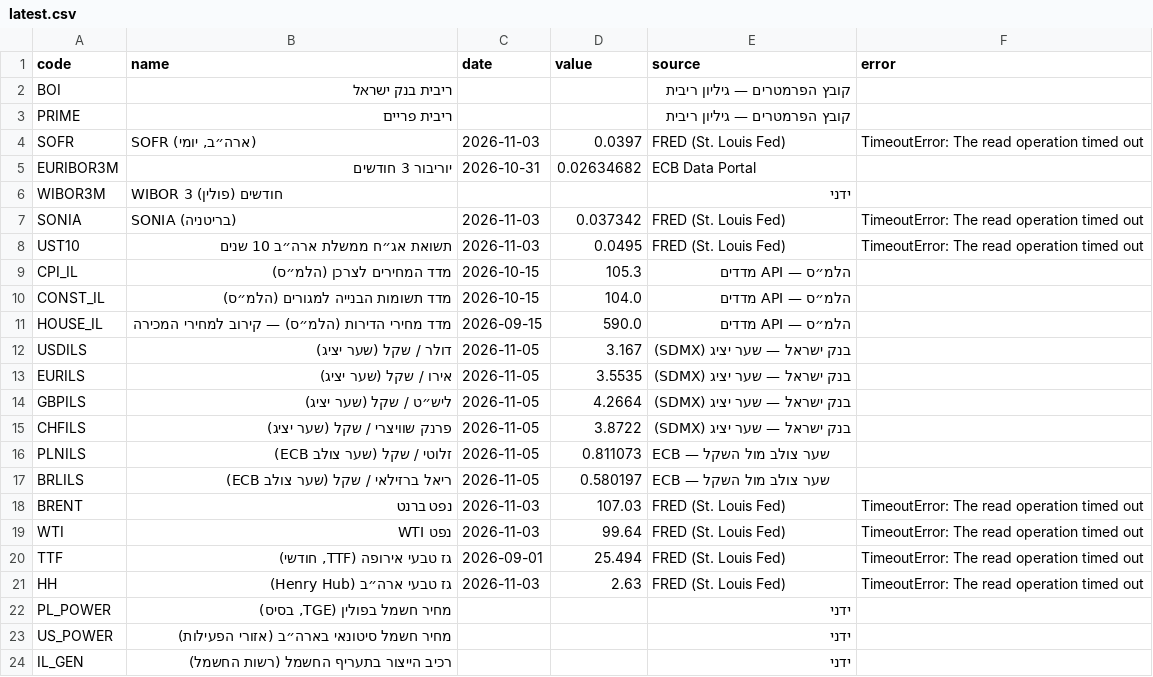
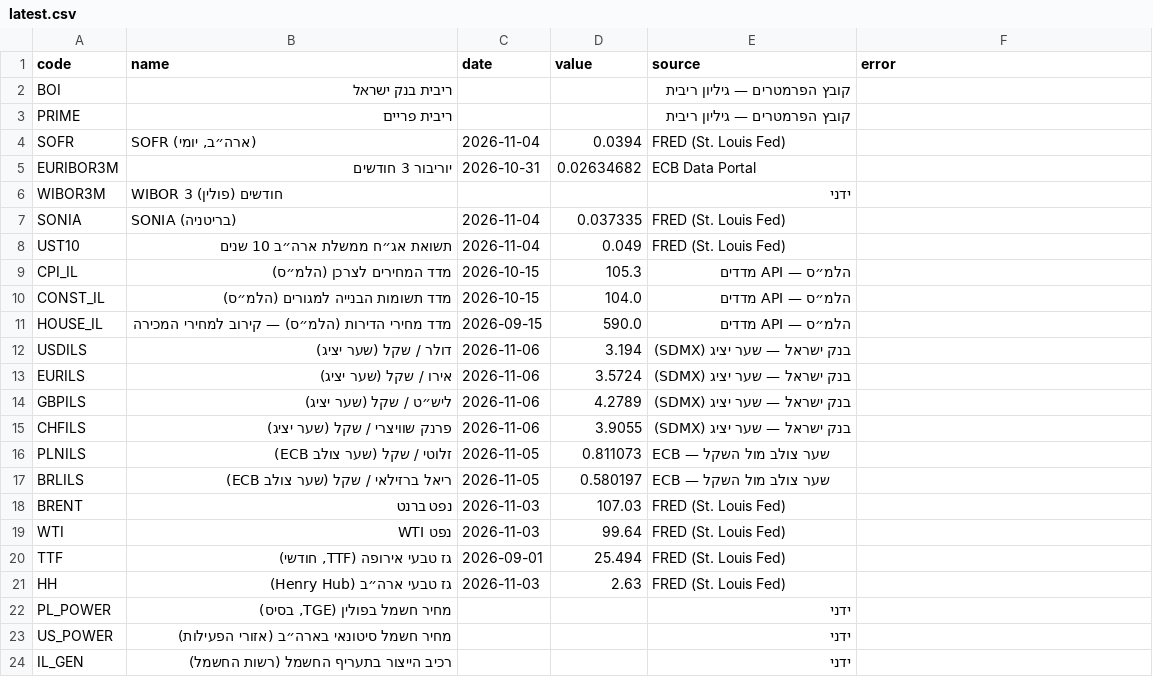
Before and after one commit to yovav81/corp-market-data, a CSV file: data/factors/latest.csv, drawn as a sheet.

```diff
--- a/data/factors/latest.csv
+++ b/data/factors/latest.csv
@@ -3,7 +3,7 @@ BOI,ריבית בנק ישראל,,,קובץ הפרמטרים — גיליון ר
 PRIME,ריבית פריים,,,קובץ הפרמטרים — גיליון ריבית,
-SOFR,"SOFR (ארה״ב, יומי)",2026-11-03,0.0397,FRED (St. Louis Fed),TimeoutError: The read operation timed out
+SOFR,"SOFR (ארה״ב, יומי)",2026-11-04,0.0394,FRED (St. Louis Fed),
 EURIBOR3M,יוריבור 3 חודשים,2026-10-31,0.02634682,ECB Data Portal,
 WIBOR3M,WIBOR 3 חודשים (פולין),,,ידני,
-SONIA,SONIA (בריטניה),2026-11-03,0.037342,FRED (St. Louis Fed),TimeoutError: The read operation timed out
-UST10,תשואת אג״ח ממשלת ארה״ב 10 שנים,2026-11-03,0.0495,FRED (St. Louis Fed),TimeoutError: The read operation timed out
+SONIA,SONIA (בריטניה),2026-11-04,0.037335,FRED (St. Louis Fed),
+UST10,תשואת אג״ח ממשלת ארה״ב 10 שנים,2026-11-04,0.049,FRED (St. Louis Fed),
 CPI_IL,מדד המחירים לצרכן (הלמ״ס),2026-10-15,105.3,הלמ״ס — API מדדים,
@@ -11,12 +11,12 @@ CONST_IL,מדד תשומות הבנייה למגורים (הלמ״ס),2026-10-15
 HOUSE_IL,מדד מחירי הדירות (הלמ״ס) — קירוב למחירי המכירה,2026-09-15,590.0,הלמ״ס — API מדדים,
-USDILS,דולר / שקל (שער יציג),2026-11-05,3.167,בנק ישראל — שער יציג (SDMX),
-EURILS,אירו / שקל (שער יציג),2026-11-05,3.5535,בנק ישראל — שער יציג (SDMX),
-GBPILS,ליש״ט / שקל (שער יציג),2026-11-05,4.2664,בנק ישראל — שער יציג (SDMX),
-CHFILS,פרנק שוויצרי / שקל (שער יציג),2026-11-05,3.8722,בנק ישראל — שער יציג (SDMX),
+USDILS,דולר / שקל (שער יציג),2026-11-06,3.194,בנק ישראל — שער יציג (SDMX),
+EURILS,אירו / שקל (שער יציג),2026-11-06,3.5724,בנק ישראל — שער יציג (SDMX),
+GBPILS,ליש״ט / שקל (שער יציג),2026-11-06,4.2789,בנק ישראל — שער יציג (SDMX),
+CHFILS,פרנק שוויצרי / שקל (שער יציג),2026-11-06,3.9055,בנק ישראל — שער יציג (SDMX),
 PLNILS,זלוטי / שקל (שער צולב ECB),2026-11-05,0.811073,ECB — שער צולב מול השקל,
 BRLILS,ריאל ברזילאי / שקל (שער צולב ECB),2026-11-05,0.580197,ECB — שער צולב מול השקל,
-BRENT,נפט ברנט,2026-11-03,107.03,FRED (St. Louis Fed),TimeoutError: The read operation timed out
-WTI,נפט WTI,2026-11-03,99.64,FRED (St. Louis Fed),TimeoutError: The read operation timed out
-TTF,"גז טבעי אירופה (TTF, חודשי)",2026-09-01,25.494,FRED (St. Louis Fed),TimeoutError: The read operation timed out
-HH,גז טבעי ארה״ב (Henry Hub),2026-11-03,2.63,FRED (St. Louis Fed),TimeoutError: The read operation timed out
+BRENT,נפט ברנט,2026-11-03,107.03,FRED (St. Louis Fed),
+WTI,נפט WTI,2026-11-03,99.64,FRED (St. Louis Fed),
+TTF,"גז טבעי אירופה (TTF, חודשי)",2026-09-01,25.494,FRED (St. Louis Fed),
+HH,גז טבעי ארה״ב (Henry Hub),2026-11-03,2.63,FRED (St. Louis Fed),
 PL_POWER,"מחיר חשמל בפולין (TGE, בסיס)",,,ידני,
```
Also changed, not shown: data/factors/history.csv, 1 other file.
